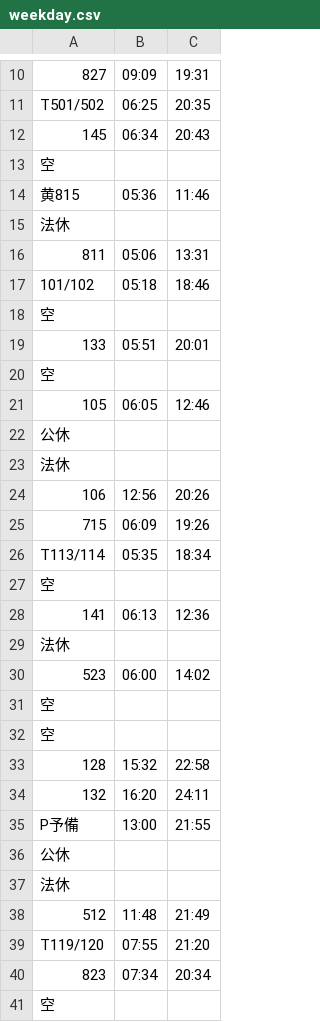
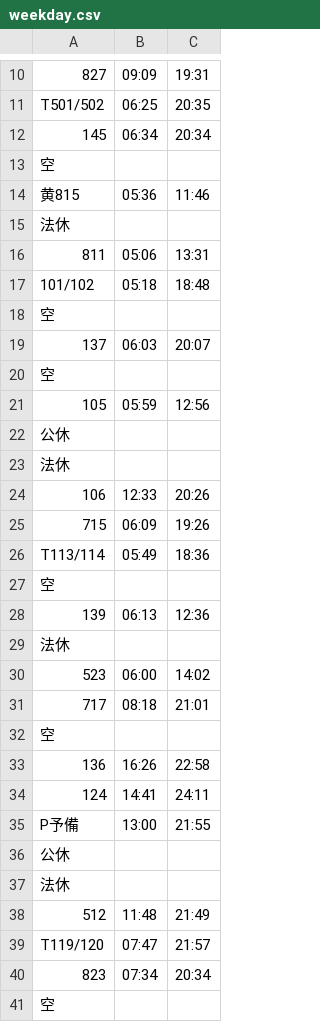
Before and after one commit to bn-k1/kobancalendar, a CSV file: data/default/weekday.csv, drawn as a sheet; only a part is shown, gaps mark what is left out; removed rows and columns are numbered as before the commit, all else as after; the diff covers the shown part only; the diff names each change by its address in the sheet, - before the commit and + after, or states it on an @@ line.

```diff
--- a/data/default/weekday.csv
+++ b/data/default/weekday.csv
-C12: 20:43
+C12: 20:34
-C17: 18:46
+C17: 18:48
-row 19: 133 | 05:51 | 20:01
+row 19: 137 | 06:03 | 20:07
-B21: 06:05
+B21: 05:59
-C21: 12:46
+C21: 12:56
-B24: 12:56
+B24: 12:33
-B26: 05:35
+B26: 05:49
-C26: 18:34
+C26: 18:36
-A28: 141
+A28: 139
@@ row 66 moved to row 31: 717 @@
-row 32: 空
-row 33: 128 | 15:32 | 22:58
-row 34: 132 | 16:20 | 24:11
+row 33: 136 | 16:26 | 22:58
+row 34: 124 | 14:41 | 24:11
-B39: 07:55
+B39: 07:47
-C39: 21:20
+C39: 21:57
```
Also changed, not shown: 15 added rows, 14 removed rows and 21 edited cells elsewhere in this file, data/default/holiday.csv, data/default/saturday.csv, 21 other files.
